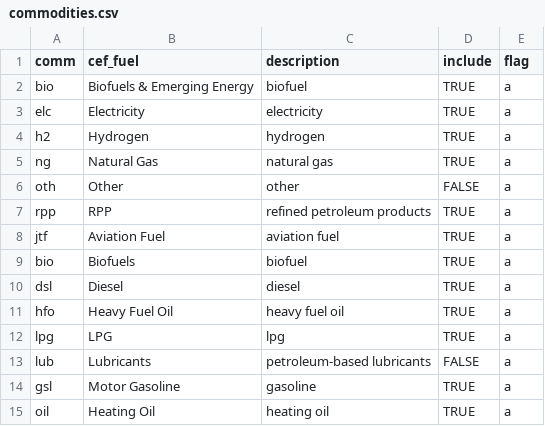
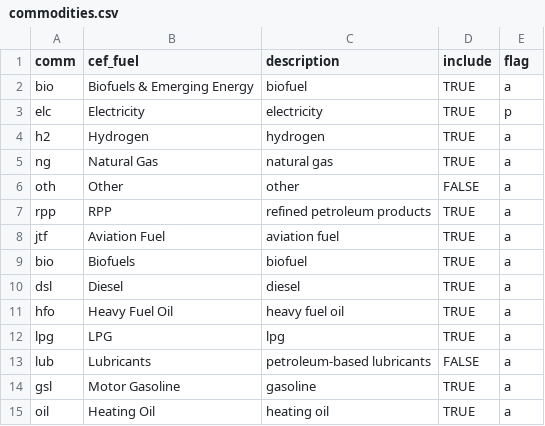
Before and after one commit to CANOE-main/canoe-cef, a CSV file: input_files/commodities.csv, drawn as a sheet.

```diff
--- a/input_files/commodities.csv
+++ b/input_files/commodities.csv
@@ -2,3 +2,3 @@
 bio,Biofuels & Emerging Energy,biofuel,TRUE,a
-elc,Electricity,electricity,TRUE,a
+elc,Electricity,electricity,TRUE,p
 h2,Hydrogen,hydrogen,TRUE,a
```
Also changed, not shown: 1 other file.
